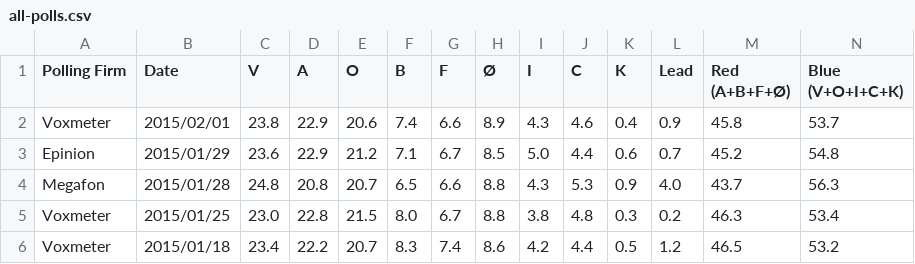
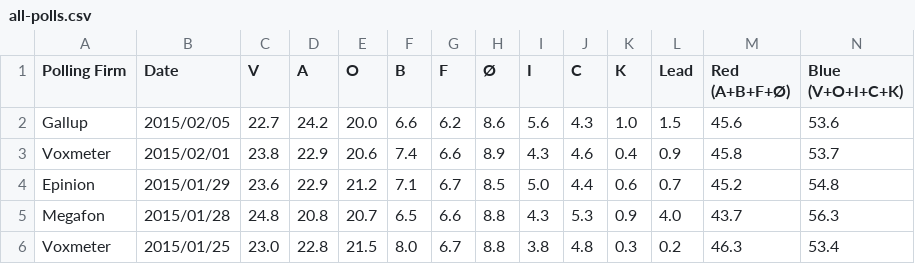
Before and after one commit to ndarville/danish-polls, a CSV file: all-polls.csv, drawn as a sheet; only a part is shown; the shorter side is filled out with more unchanged rows; the diff names each change by its address in the sheet, - before the commit and + after, or states it on an @@ line.

Commit message:
New Gallup poll

```diff
--- a/all-polls.csv
+++ b/all-polls.csv
+row 2: Gallup | 2015/02/05 | 22.7 | 24.2 | 20.0 | 6.6 | 6.2 | 8.6 | 5.6 | 4.3 | 1.0 | 1.5 | 45.6 | 53.6
```
Also changed, not shown: data.csv.
